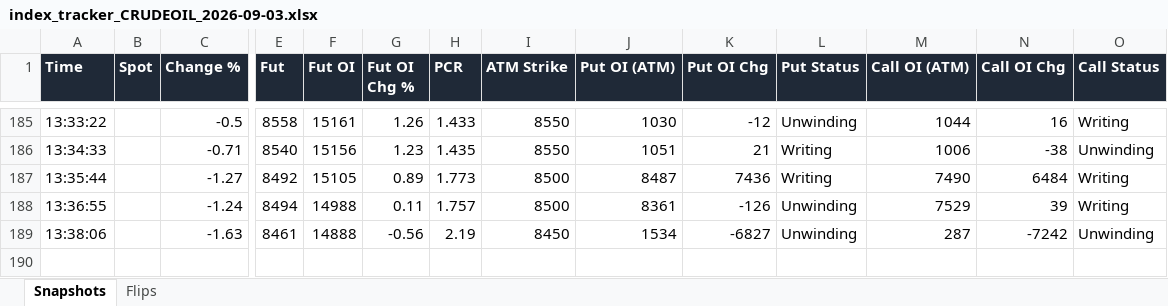
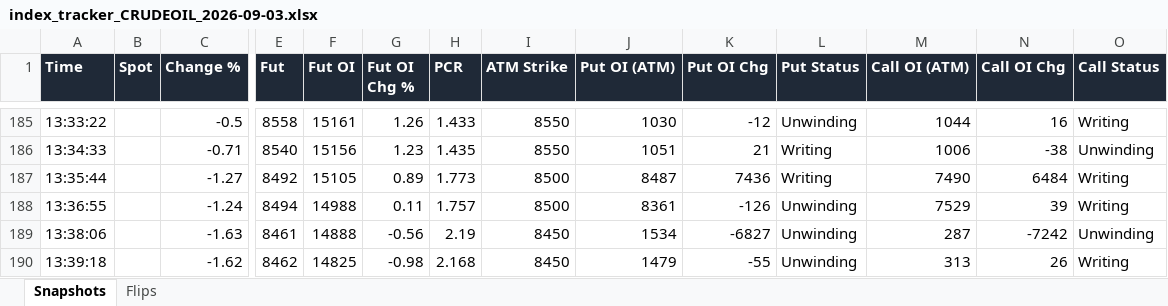
Before and after one commit to dhanunjaya-kd/fo-radar, an Excel workbook: backend/signal_logs/2026-09-03/index_tracker_CRUDEOIL_2026-09-03.xlsx, sheet Snapshots, drawn as a sheet; only a part is shown, gaps mark what is left out; values as stored, in another font and other column widths than the file's, no borders; rows hold the shown columns only; the diff names each change by its address in the sheet, - before the commit and + after, or states it on an @@ line.

```diff
--- a/backend/signal_logs/2026-09-03/index_tracker_CRUDEOIL_2026-09-03.xlsx (sheet Snapshots)
+++ b/backend/signal_logs/2026-09-03/index_tracker_CRUDEOIL_2026-09-03.xlsx (sheet Snapshots)
+row 190: 13:39:18 |  | -1.62 | 8462 | 14825 | -0.98 | 2.168 | 8450 | 1479 | -55 | Unwinding | 313 | 26 | Writing
```
Also changed, not shown: backend/signal_logs/2026-09-03/index_tracker_BANKNIFTY_2026-09-03.xlsx, backend/signal_logs/2026-09-03/index_tracker_CRUDEOILM_2026-09-03.xlsx, 3 other files.
